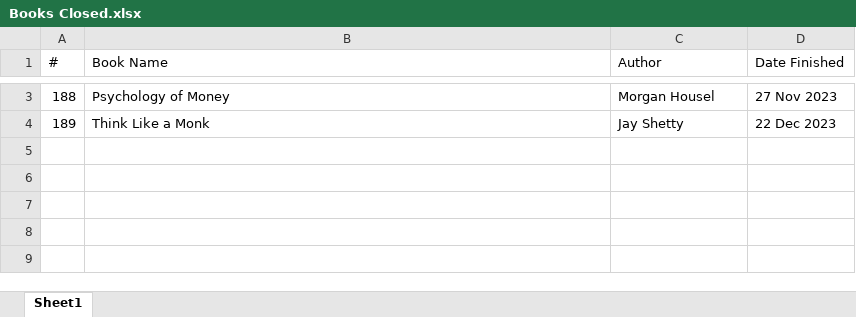
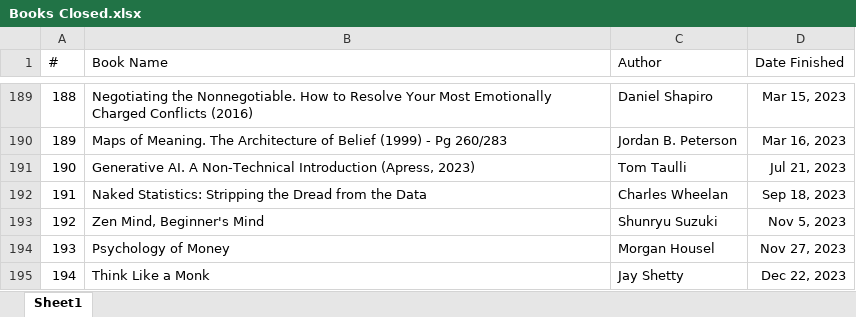
Before and after one commit to ashishjain1547/bookReadingStats, an Excel workbook: Books Closed.xlsx, sheet Sheet1, drawn as a sheet; only a part is shown, gaps mark what is left out; values as stored, in another font and other column widths than the file's, no borders; addresses are those after the commit; the diff covers the shown part only; the diff names each change by its address in the sheet, - before the commit and + after, or states it on an @@ line.

```diff
--- a/Books Closed.xlsx (sheet Sheet1)
+++ b/Books Closed.xlsx (sheet Sheet1)
-B189 (Book Name): Psychology of Money
+B189 (Book Name): Negotiating the Nonnegotiable. How to Resolve Your Most Emotionally Charged Conflicts (2016)
-C189 (Author): Morgan Housel
+C189 (Author): Daniel Shapiro
-D189 (Date Finished): 27 Nov 2023
+D189 (Date Finished): Mar 15, 2023
-B190 (Book Name): Think Like a Monk
+B190 (Book Name): Maps of Meaning. The Architecture of Belief (1999) - Pg 260/283
-C190 (Author): Jay Shetty
+C190 (Author): Jordan B. Peterson
-D190 (Date Finished): 22 Dec 2023
+D190 (Date Finished): Mar 16, 2023
+row 191: 190 | Generative AI. A Non-Technical Introduction (Apress, 2023) | Tom Taulli | Jul 21, 2023
+row 192: 191 | Naked Statistics: Stripping the Dread from the Data | Charles Wheelan | Sep 18, 2023
+row 193: 192 | Zen Mind, Beginner's Mind | Shunryu Suzuki | Nov 5, 2023
+row 194: 193 | Psychology of Money | Morgan Housel | Nov 27, 2023
+row 195: 194 | Think Like a Monk | Jay Shetty | Dec 22, 2023
```
Also changed, not shown: 186 added rows and 4 edited cells elsewhere in this sheet, 3 other files.
